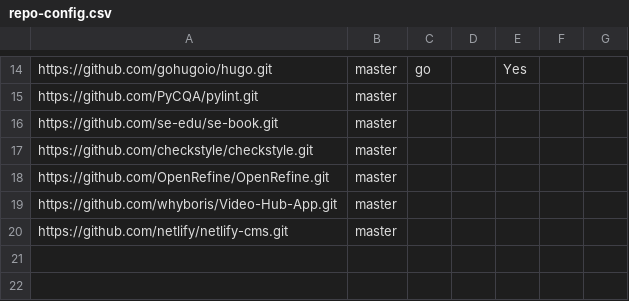
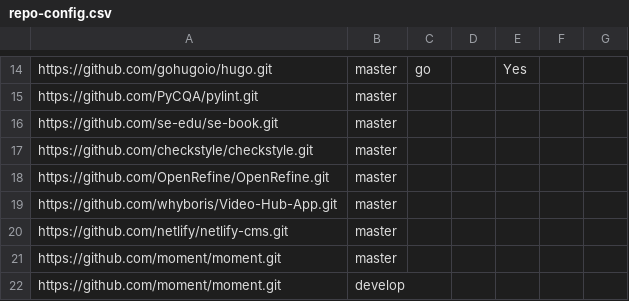
Before and after one commit to nus-cs3281/2020-dashboard, a CSV file: configs/repo-config.csv, drawn as a sheet; only a part is shown, gaps mark what is left out; the diff names each change by its address in the sheet, - before the commit and + after, or states it on an @@ line.

Commit message:
Fix errors in config

```diff
--- a/configs/repo-config.csv
+++ b/configs/repo-config.csv
+row 21: https://github.com/moment/moment.git | master
+row 22: https://github.com/moment/moment.git | develop
```
Also changed, not shown: configs/author-config.csv.
